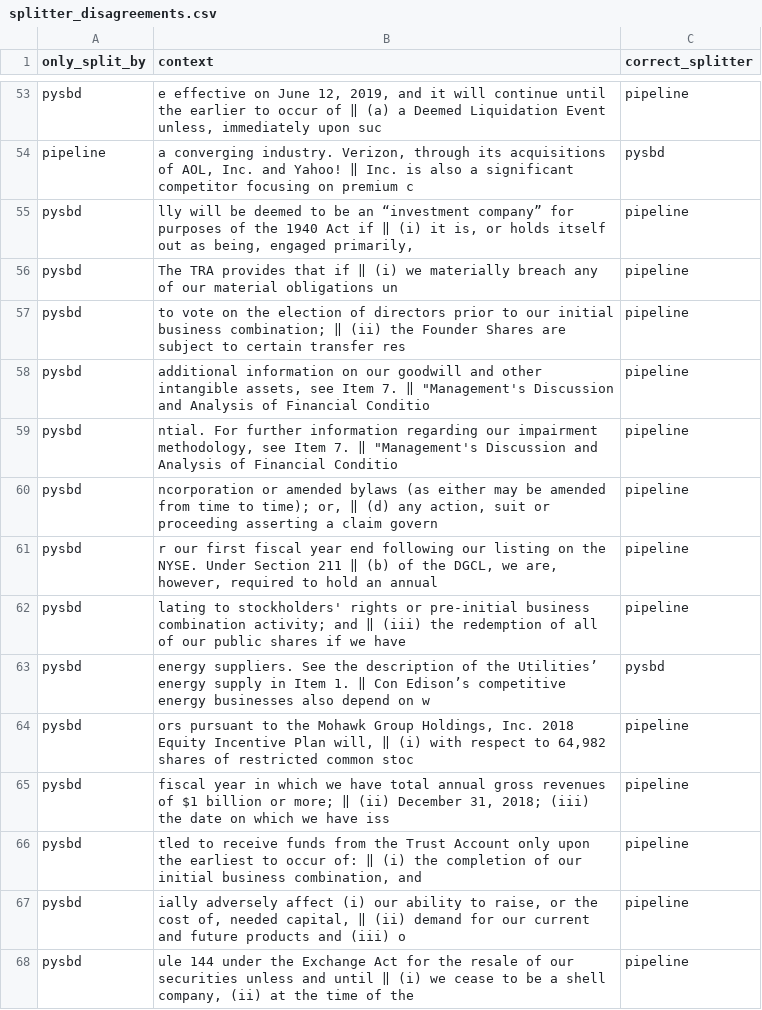
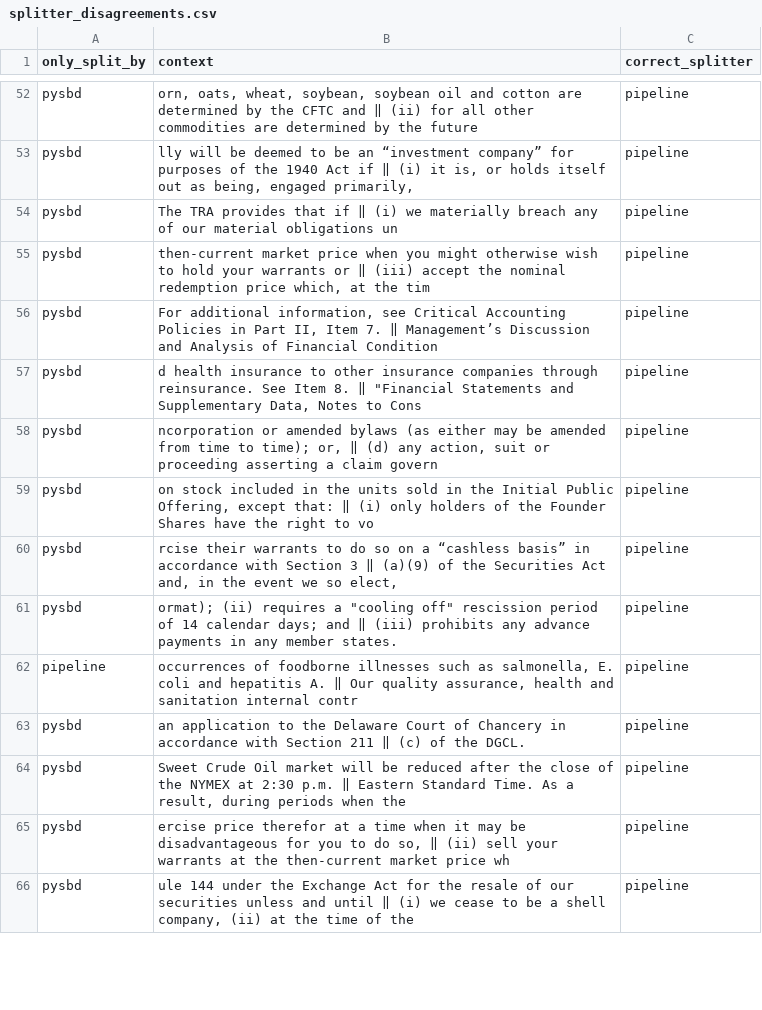
Before and after one commit to jlattanzi4/sec-risk-classifier, a CSV file: docs/reviews/splitter_disagreements.csv, drawn as a sheet; only a part is shown, gaps mark what is left out; removed rows and columns are numbered as before the commit, all else as after; the diff covers the shown part only; the diff names each change by its address in the sheet, - before the commit and + after, or states it on an @@ line.

Commit message:
Build the sentence table and record the data checks
21.3 million sentences from 72,613 filings, one parquet file per corpus year,
built in about 200 seconds on 8 cores. Each file records how many segments
went in and how many were dropped as debris (1.1%).

Reading the first 20 sentences of 50 sampled filings found two boundary
errors in 1,000 sentences, plus a third that is fixed here: a sentence ending
on "Item 8." was glued to the next one. An item reference now runs on only
when the item's title follows it.

is_heading stays, defined narrowly as a line with no end punctuation. It had
no wrong flags in the sample, but it does not find captions that end in a
period; para_idx is there for that. The review notes and the re-reviewed
splitter disagreements are in docs/reviews/.

```diff
--- a/docs/reviews/splitter_disagreements.csv
+++ b/docs/reviews/splitter_disagreements.csv
-B52 (context): e effective on June 12, 2019, and it will continue until the earlier to occur of ‖ (a) a Deemed Liquidation Event unless, immediately upon suc
+B52 (context): orn, oats, wheat, soybean, soybean oil and cotton are determined by the CFTC and ‖ (ii) for all other commodities are determined by the future
-row 54: pipeline | a converging industry. Verizon, through its acquisitions of AOL, Inc. and Yahoo! ‖ Inc. is also a significant competitor focusing on premium c | pysbd
-B55 (context): to vote on the election of directors prior to our initial business combination; ‖ (ii) the Founder Shares are subject to certain transfer res
+B55 (context): then-current market price when you might otherwise wish to hold your warrants or ‖ (iii) accept the nominal redemption price which, at the tim
-B56 (context): additional information on our goodwill and other intangible assets, see Item 7. ‖ "Management's Discussion and Analysis of Financial Conditio
+B56 (context): For additional information, see Critical Accounting Policies in Part II, Item 7. ‖ Management’s Discussion and Analysis of Financial Condition
-B57 (context): ntial. For further information regarding our impairment methodology, see Item 7. ‖ "Management's Discussion and Analysis of Financial Conditio
+B57 (context): d health insurance to other insurance companies through reinsurance. See Item 8. ‖ "Financial Statements and Supplementary Data, Notes to Cons
-B59 (context): r our first fiscal year end following our listing on the NYSE. Under Section 211 ‖ (b) of the DGCL, we are, however, required to hold an annual
+B59 (context): on stock included in the units sold in the Initial Public Offering, except that: ‖ (i) only holders of the Founder Shares have the right to vo
-B60 (context): lating to stockholders' rights or pre-initial business combination activity; and ‖ (iii) the redemption of all of our public shares if we have
+B60 (context): rcise their warrants to do so on a “cashless basis” in accordance with Section 3 ‖ (a)(9) of the Securities Act and, in the event we so elect,
-row 63: pysbd | energy suppliers. See the description of the Utilities’ energy supply in Item 1. ‖ Con Edison’s competitive energy businesses also depend on w | pysbd
-B61 (context): ors pursuant to the Mohawk Group Holdings, Inc. 2018 Equity Incentive Plan will, ‖ (i) with respect to 64,982 shares of restricted common stoc
+B61 (context): ormat); (ii) requires a "cooling off" rescission period of 14 calendar days; and ‖ (iii) prohibits any advance payments in any member states.
+row 62: pipeline | occurrences of foodborne illnesses such as salmonella, E. coli and hepatitis A. ‖ Our quality assurance, health and sanitation internal contr | pipeline
-B63 (context): fiscal year in which we have total annual gross revenues of $1 billion or more; ‖ (ii) December 31, 2018; (iii) the date on which we have iss
+B63 (context): an application to the Delaware Court of Chancery in accordance with Section 211 ‖ (c) of the DGCL.
-B64 (context): tled to receive funds from the Trust Account only upon the earliest to occur of: ‖ (i) the completion of our initial business combination, and
+B64 (context): Sweet Crude Oil market will be reduced after the close of the NYMEX at 2:30 p.m. ‖ Eastern Standard Time. As a result, during periods when the
-B65 (context): ially adversely affect (i) our ability to raise, or the cost of, needed capital, ‖ (ii) demand for our current and future products and (iii) o
+B65 (context): ercise price therefor at a time when it may be disadvantageous for you to do so, ‖ (ii) sell your warrants at the then-current market price wh
```
Also changed, not shown: 21 added rows, 20 removed rows, 1 moved row and 30 edited cells elsewhere in this file, 8 other files.
